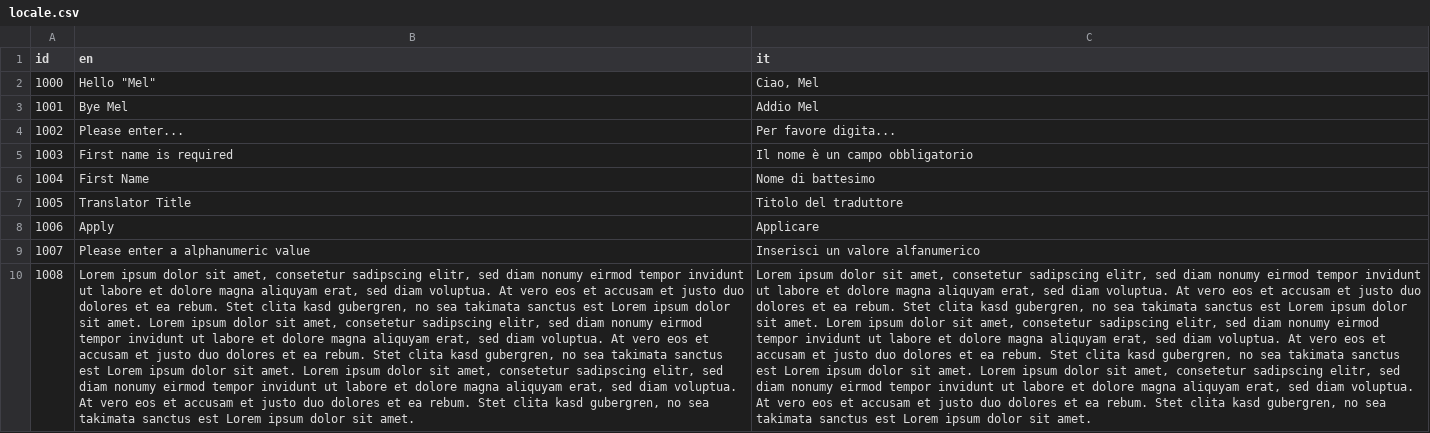
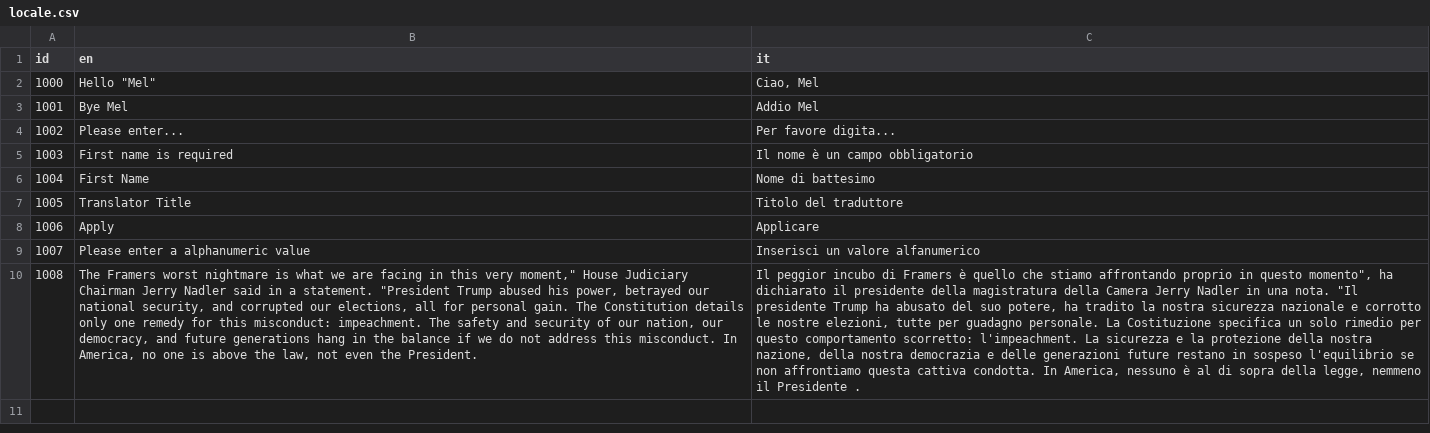
Before and after one commit to NYCMEL/wc-react, a CSV file: bin/mac/.translate/locale.csv, drawn as a sheet; the diff names each change by its address in the sheet, - before the commit and + after, or states it on an @@ line.

Commit message:
committed

```diff
--- a/bin/mac/.translate/locale.csv
+++ b/bin/mac/.translate/locale.csv
-B10 (en): Lorem ipsum dolor sit amet, consetetur sadipscing elitr, sed diam nonumy eirmod tempor invidunt ut labore et dolore magna aliquyam erat, sed diam voluptua. At vero eos et accusam et justo duo dolores et ea rebum. Stet clita kasd gubergren, no sea takimata sanctus est Lorem ipsum dolor sit amet. Lorem ipsum dolor sit amet, consetetur sadipscing elitr, sed diam nonumy eirmod tempor invidunt ut labore et dolore magna aliquyam erat, sed diam voluptua. At vero eos et accusam et justo duo dolores et ea rebum. Stet clita kasd gubergren, no sea takimata sanctus est Lorem ipsum dolor sit amet. Lorem ipsum dolor sit amet, consetetur sadipscing elitr, sed diam nonumy eirmod tempor invidunt ut labore et dolore magna aliquyam erat, sed diam voluptua. At vero eos et accusam et justo duo dolores et ea rebum. Stet clita kasd gubergren, no sea takimata sanctus est Lorem ipsum dolor sit amet.
+B10 (en): The Framers worst nightmare is what we are facing in this very moment," House Judiciary Chairman Jerry Nadler said in a statement. "President Trump abused his power, betrayed our national security, and corrupted our elections, all for personal gain. The Constitution details only one remedy for this misconduct: impeachment. The safety and security of our nation, our democracy, and future generations hang in the balance if we do not address this misconduct. In America, no one is above the law, not even the President.
-C10 (it): Lorem ipsum dolor sit amet, consetetur sadipscing elitr, sed diam nonumy eirmod tempor invidunt ut labore et dolore magna aliquyam erat, sed diam voluptua. At vero eos et accusam et justo duo dolores et ea rebum. Stet clita kasd gubergren, no sea takimata sanctus est Lorem ipsum dolor sit amet. Lorem ipsum dolor sit amet, consetetur sadipscing elitr, sed diam nonumy eirmod tempor invidunt ut labore et dolore magna aliquyam erat, sed diam voluptua. At vero eos et accusam et justo duo dolores et ea rebum. Stet clita kasd gubergren, no sea takimata sanctus est Lorem ipsum dolor sit amet. Lorem ipsum dolor sit amet, consetetur sadipscing elitr, sed diam nonumy eirmod tempor invidunt ut labore et dolore magna aliquyam erat, sed diam voluptua. At vero eos et accusam et justo duo dolores et ea rebum. Stet clita kasd gubergren, no sea takimata sanctus est Lorem ipsum dolor sit amet.
+C10 (it): Il peggior incubo di Framers è quello che stiamo affrontando proprio in questo momento", ha dichiarato il presidente della magistratura della Camera Jerry Nadler in una nota. "Il presidente Trump ha abusato del suo potere, ha tradito la nostra sicurezza nazionale e corrotto le nostre elezioni, tutte per guadagno personale. La Costituzione specifica un solo rimedio per questo comportamento scorretto: l'impeachment. La sicurezza e la protezione della nostra nazione, della nostra democrazia e delle generazioni future restano in sospeso l'equilibrio se non affrontiamo questa cattiva condotta. In America, nessuno è al di sopra della legge, nemmeno il Presidente .
```
